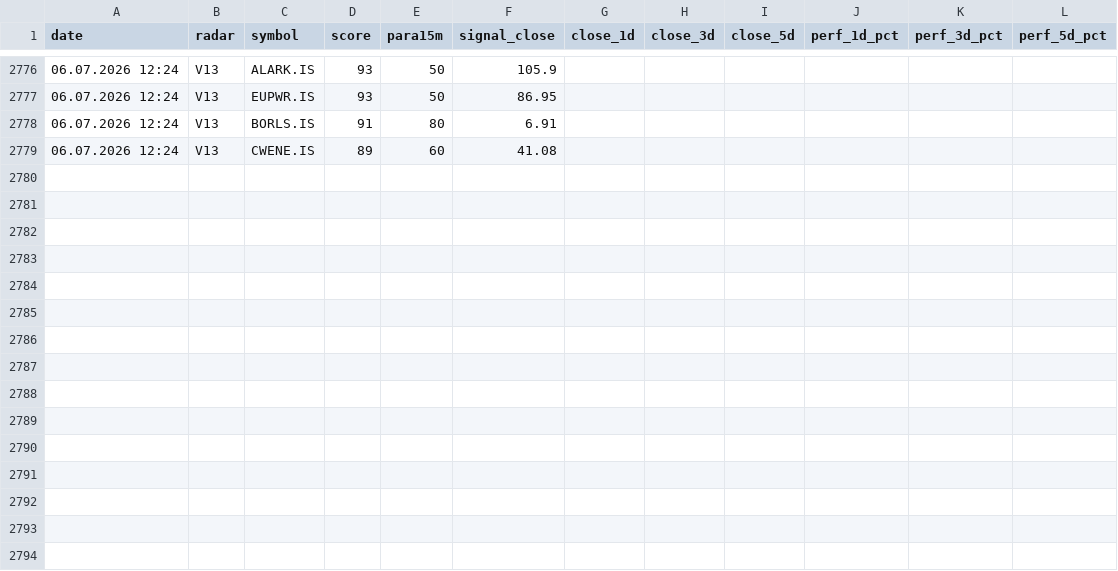
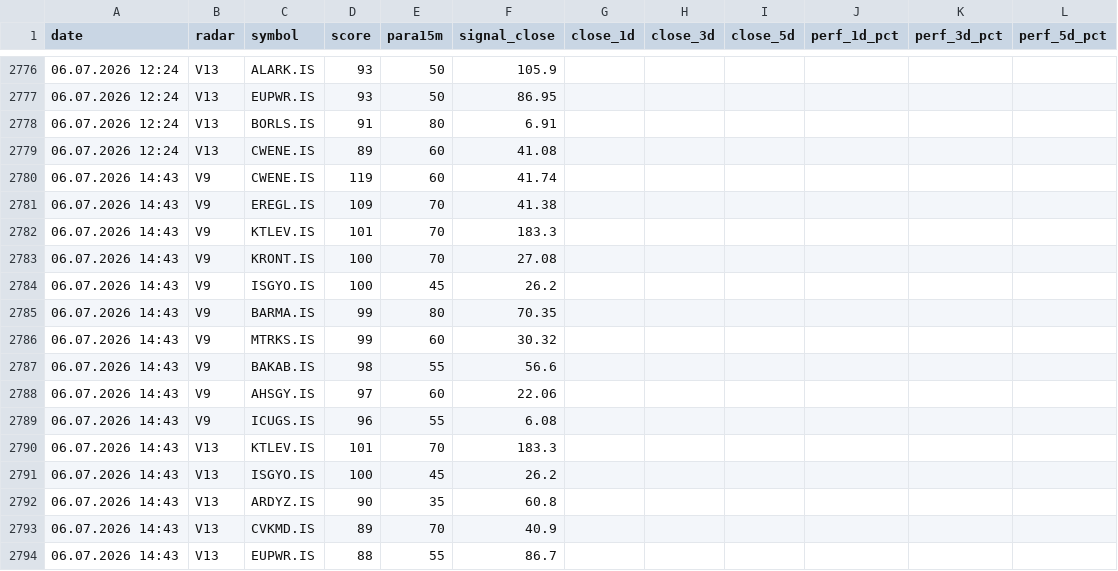
Before and after one commit to gokhan-bist-radar/gokhan-bist-radar, a CSV file: radar_performance.csv, drawn as a sheet; only a part is shown, gaps mark what is left out.

```diff
--- a/radar_performance.csv
+++ b/radar_performance.csv
@@ -2779 +2779,16 @@ date,radar,symbol,score,para15m,signal_close,close_1d,close_3d,close_5d,perf_1d_
 06.07.2026 12:24,V13,CWENE.IS,89,60,41.08,,,,,,
+06.07.2026 14:43,V9,CWENE.IS,119,60,41.74,,,,,,
+06.07.2026 14:43,V9,EREGL.IS,109,70,41.38,,,,,,
+06.07.2026 14:43,V9,KTLEV.IS,101,70,183.3,,,,,,
+06.07.2026 14:43,V9,KRONT.IS,100,70,27.08,,,,,,
+06.07.2026 14:43,V9,ISGYO.IS,100,45,26.2,,,,,,
+06.07.2026 14:43,V9,BARMA.IS,99,80,70.35,,,,,,
+06.07.2026 14:43,V9,MTRKS.IS,99,60,30.32,,,,,,
+06.07.2026 14:43,V9,BAKAB.IS,98,55,56.6,,,,,,
+06.07.2026 14:43,V9,AHSGY.IS,97,60,22.06,,,,,,
+06.07.2026 14:43,V9,ICUGS.IS,96,55,6.08,,,,,,
+06.07.2026 14:43,V13,KTLEV.IS,101,70,183.3,,,,,,
+06.07.2026 14:43,V13,ISGYO.IS,100,45,26.2,,,,,,
+06.07.2026 14:43,V13,ARDYZ.IS,90,35,60.8,,,,,,
+06.07.2026 14:43,V13,CVKMD.IS,89,70,40.9,,,,,,
+06.07.2026 14:43,V13,EUPWR.IS,88,55,86.7,,,,,,
```
Also changed, not shown: radar_memory.csv, radar_signals.csv.
